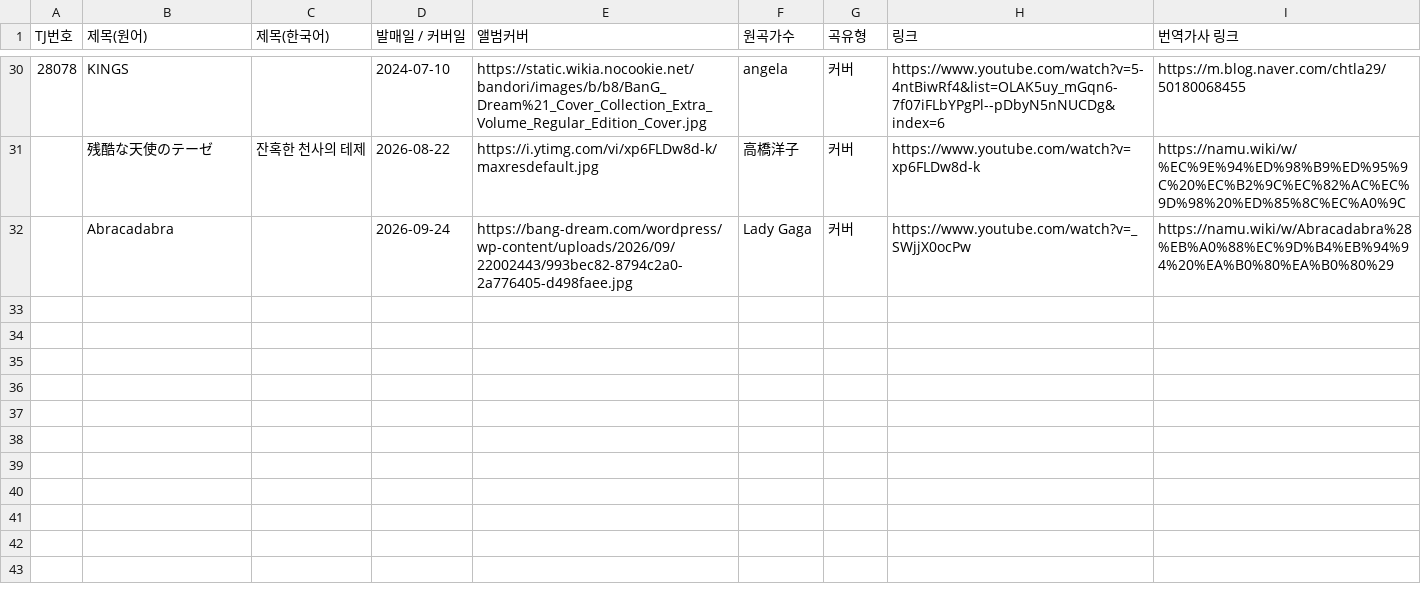
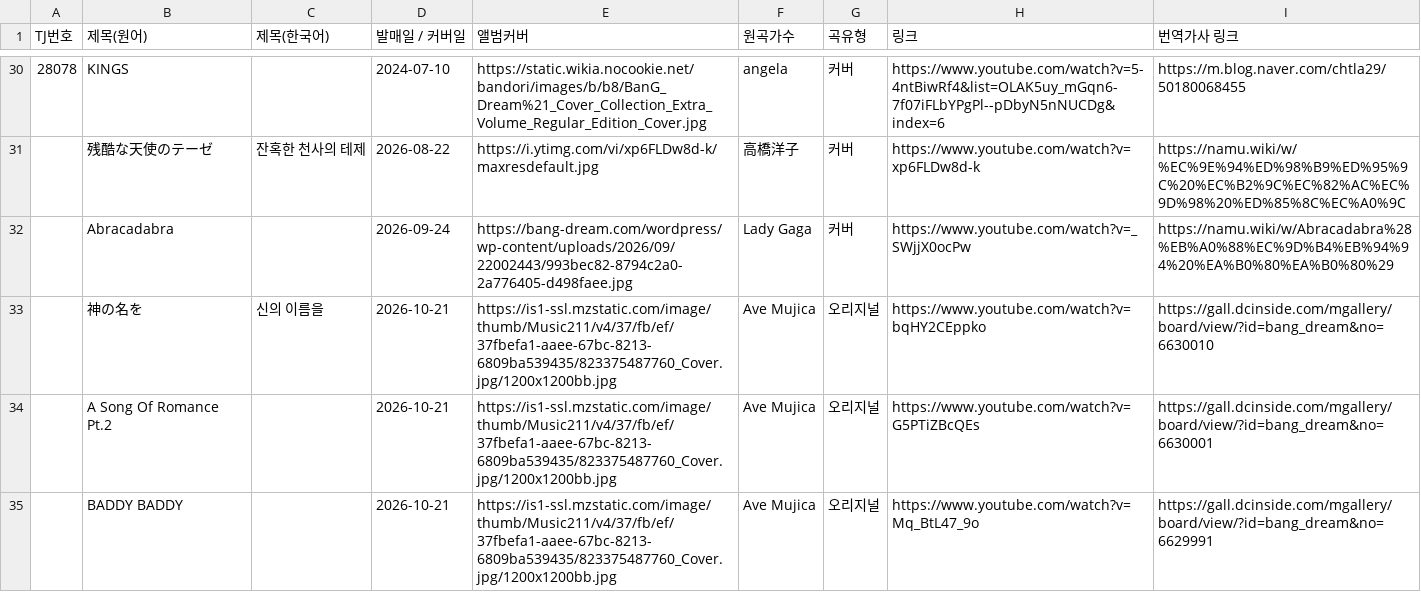
Before and after one commit to bandorigall/bandori_songs.github.io, a CSV file: ave.csv, drawn as a sheet; only a part is shown, gaps mark what is left out; the diff names each change by its address in the sheet, - before the commit and + after, or states it on an @@ line.

Commit message:
Ave Mujica EP 神の名を 3곡 추가(가사 포함)

```diff
--- a/ave.csv
+++ b/ave.csv
+row 33:  | 神の名を | 신의 이름을 | 2026-10-21 | https://is1-ssl.mzstatic.com/image/thumb/Music211/v4/37/fb/ef/37fbefa1-aaee-67bc-8213-6809ba539435/823375487760_Cover.jpg/1200x1200bb.jpg | Ave Mujica | 오리지널 | https://www.youtube.com/watch?v=bqHY2CEppko | https://gall.dcinside.com/mgallery/board/view/?id=bang_dream&no=6630010
+row 34:  | A Song Of Romance Pt.2 |  | 2026-10-21 | https://is1-ssl.mzstatic.com/image/thumb/Music211/v4/37/fb/ef/37fbefa1-aaee-67bc-8213-6809ba539435/823375487760_Cover.jpg/1200x1200bb.jpg | Ave Mujica | 오리지널 | https://www.youtube.com/watch?v=G5PTiZBcQEs | https://gall.dcinside.com/mgallery/board/view/?id=bang_dream&no=6630001
+row 35:  | BADDY BADDY |  | 2026-10-21 | https://is1-ssl.mzstatic.com/image/thumb/Music211/v4/37/fb/ef/37fbefa1-aaee-67bc-8213-6809ba539435/823375487760_Cover.jpg/1200x1200bb.jpg | Ave Mujica | 오리지널 | https://www.youtube.com/watch?v=Mq_BtL47_9o | https://gall.dcinside.com/mgallery/board/view/?id=bang_dream&no=6629991
```
Also changed, not shown: 3 other files.
